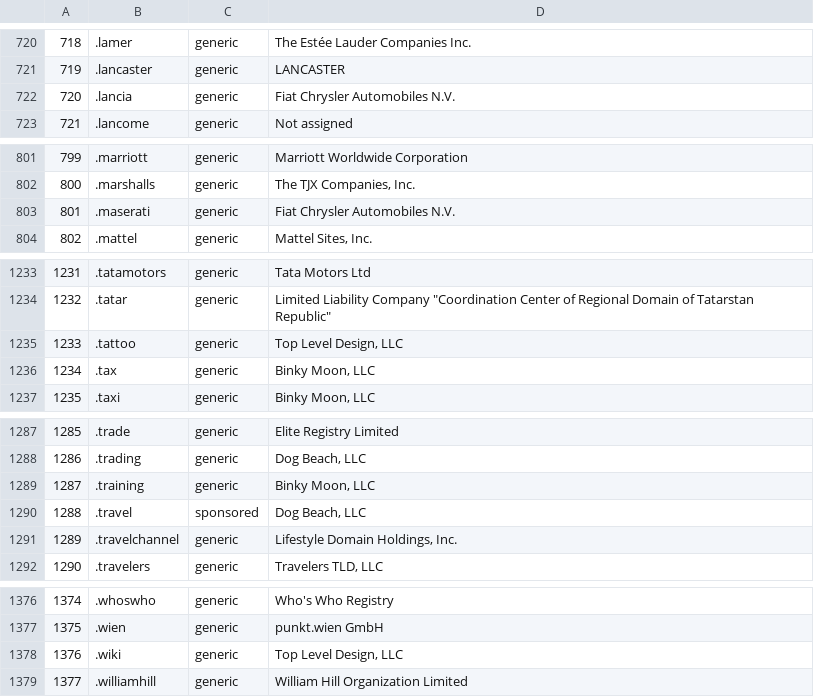
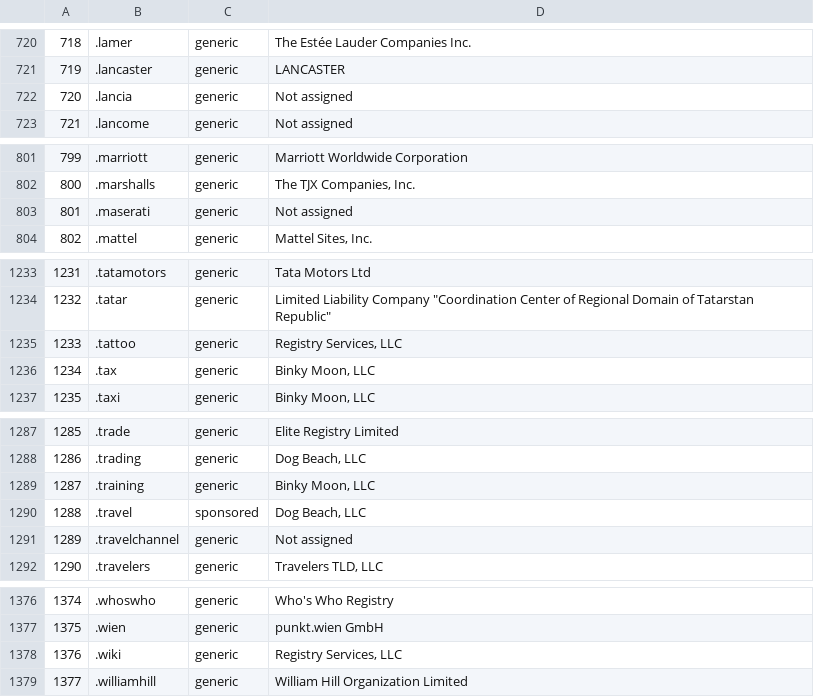
Before and after one commit to princio/dga-detection-analysis-framework, a CSV file: pslregex/iana.csv, drawn as a sheet; only a part is shown, gaps mark what is left out; the diff covers the shown part only.

```diff
--- a/pslregex/iana.csv
+++ b/pslregex/iana.csv
@@ -721,3 +721,3 @@
 719,.lancaster,generic,LANCASTER
-720,.lancia,generic,Fiat Chrysler Automobiles N.V.
+720,.lancia,generic,Not assigned
 721,.lancome,generic,Not assigned
@@ -802,3 +802,3 @@
 800,.marshalls,generic,"The TJX Companies, Inc."
-801,.maserati,generic,Fiat Chrysler Automobiles N.V.
+801,.maserati,generic,Not assigned
 802,.mattel,generic,"Mattel Sites, Inc."
@@ -1234,3 +1234,3 @@
 1232,.tatar,generic,"Limited Liability Company ""Coordination Center of Regional Domain of Tatarstan Republic"""
-1233,.tattoo,generic,"Top Level Design, LLC"
+1233,.tattoo,generic,"Registry Services, LLC"
 1234,.tax,generic,"Binky Moon, LLC"
@@ -1290,3 +1290,3 @@
 1288,.travel,sponsored,"Dog	Beach, LLC"
-1289,.travelchannel,generic,"Lifestyle Domain Holdings, Inc."
+1289,.travelchannel,generic,Not assigned
 1290,.travelers,generic,"Travelers TLD, LLC"
@@ -1377,3 +1377,3 @@
 1375,.wien,generic,punkt.wien GmbH
-1376,.wiki,generic,"Top Level Design, LLC"
+1376,.wiki,generic,"Registry Services, LLC"
 1377,.williamhill,generic,William Hill Organization Limited
```
Also changed, not shown: 10 edited cells elsewhere in this file, pslregex/tldlist.csv, 34 other files.
